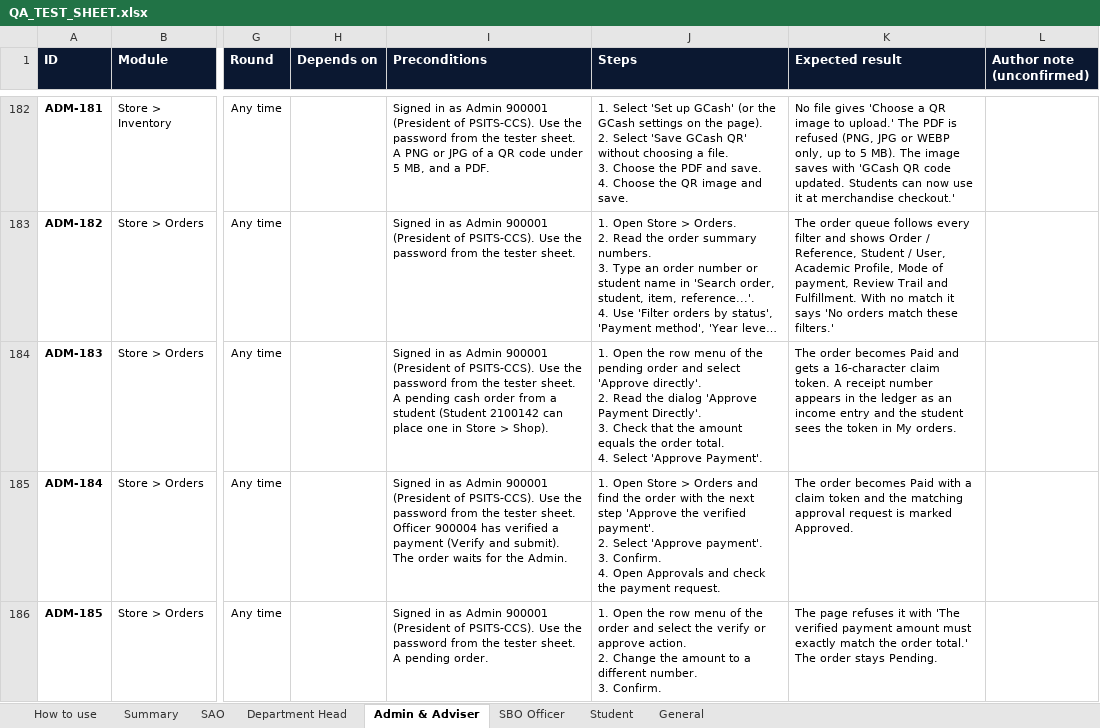
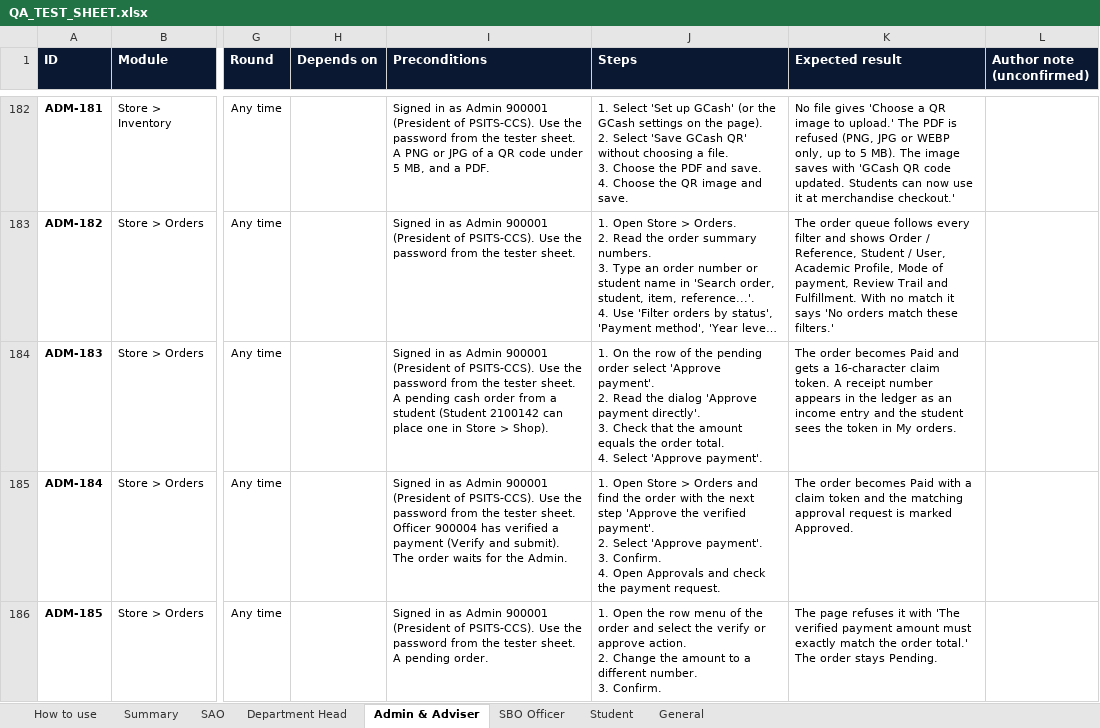
Before and after one commit to prodoc-zen/Hiusa-FULL, an Excel workbook: docs/QA_TEST_SHEET.xlsx, sheet Admin & Adviser, drawn as a sheet; only a part is shown, gaps mark what is left out; long unchanged cells end in …; values as stored, in another font and other column widths than the file's, no borders; conditional formats not drawn; ↵ is a line break in a cell; the diff covers the shown part only; the diff names each change by its address in the sheet, - before the commit and + after, or states it on an @@ line.

Commit message:
docs: correct the SAO menu, the officer release path, the button labels and the Department Head click limit, and add a row-release case
Co-Authored-By: John Carlo Borgueta <johncarloborgueta@gmail.com>

```diff
--- a/docs/QA_TEST_SHEET.xlsx (sheet Admin & Adviser)
+++ b/docs/QA_TEST_SHEET.xlsx (sheet Admin & Adviser)
-J184 (Steps): 1. Open the row menu of the pending order and select 'Approve directly'. ↵ 2. Read the dialog 'Approve Payment Directly'. ↵ 3. Check that the amount equals the order total. ↵ 4. Select 'Approve Payment'.
+J184 (Steps): 1. On the row of the pending order select 'Approve payment'. ↵ 2. Read the dialog 'Approve payment directly'. ↵ 3. Check that the amount equals the order total. ↵ 4. Select 'Approve payment'.
```
Also changed, not shown: 1 edited cell elsewhere in this sheet, sheet SBO Officer, sheet Summary, sheet General, 12 other files.
